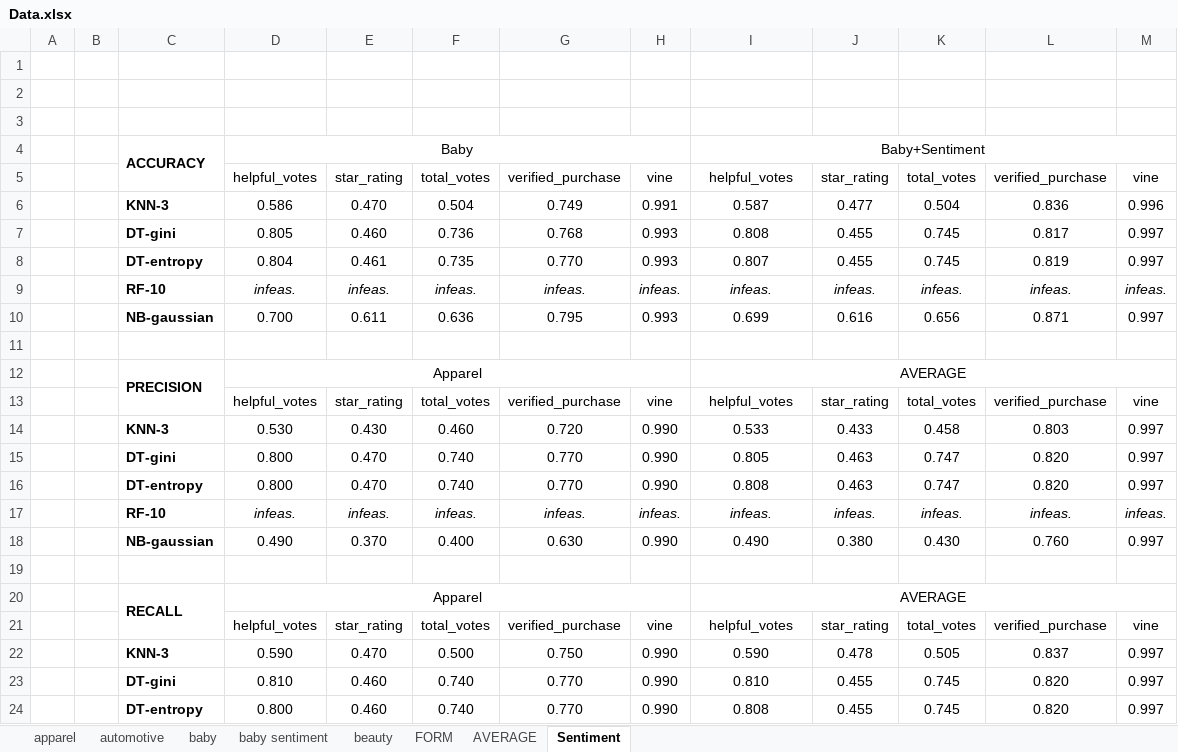
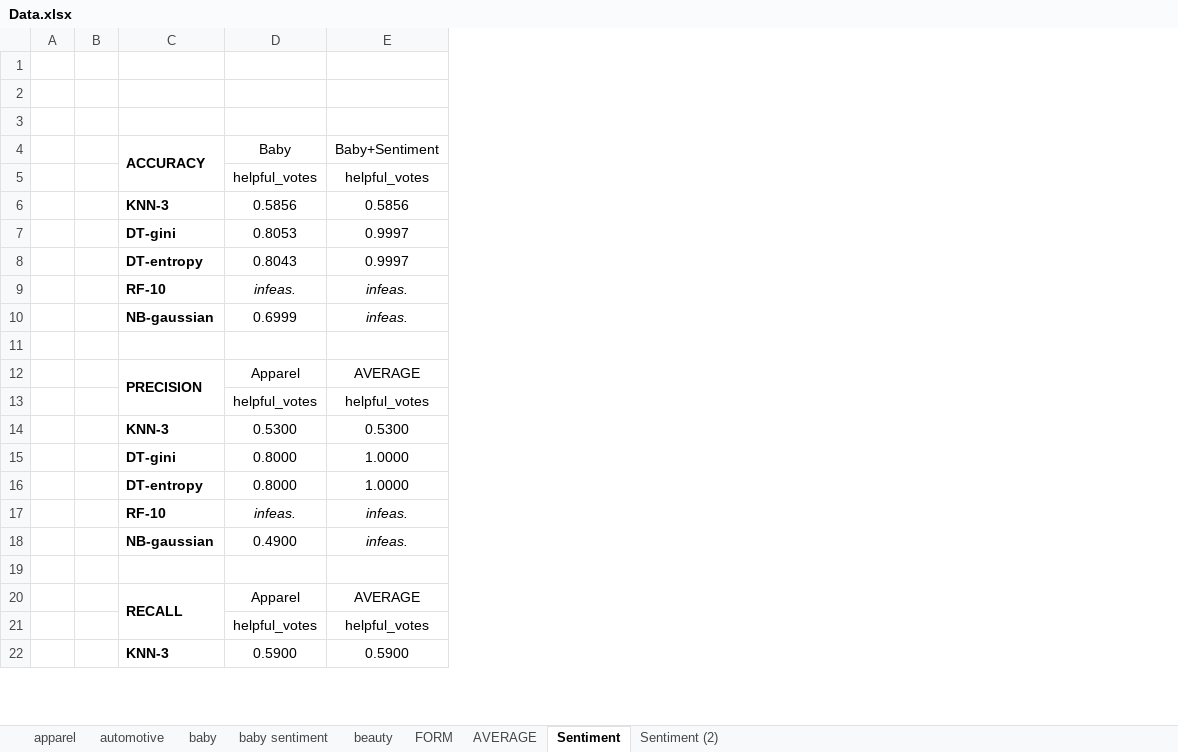
Before and after one commit to wgranthatcher/757Project, an Excel workbook: Data.xlsx, sheet Sentiment, drawn as a sheet; only a part is shown; values as stored, in another font and other column widths than the file's, no borders; conditional formats not drawn; removed rows and columns are numbered as before the commit, all else as after; the diff covers the shown part only; the diff names each change by its address in the sheet, - before the commit and + after, or states it on an @@ line.

```diff
--- a/Data.xlsx (sheet Sentiment)
+++ b/Data.xlsx (sheet Sentiment)
+sheet tab: Sentiment (2)
-column E, row 5: star_rating; row 9: infeas.; row 13: star_rating; row 17: infeas.; row 21: star_rating
-column F, row 5: total_votes; row 9: infeas.; row 13: total_votes; row 17: infeas.; row 21: total_votes
-column G, row 5: verified_purchase; row 9: infeas.; row 13: verified_purchase; row 17: infeas.; row 21: verified_purchase
-column H, row 5: vine; row 9: infeas.; row 13: vine; row 17: infeas.; row 21: vine
-column J, row 5: star_rating; row 9: infeas.; row 13: star_rating; row 17: infeas.; row 21: star_rating
-column K, row 5: total_votes; row 9: infeas.; row 13: total_votes; row 17: infeas.; row 21: total_votes
-column L, row 5: verified_purchase; row 9: infeas.; row 13: verified_purchase; row 17: infeas.; row 21: verified_purchase
-column M, row 5: vine; row 9: infeas.; row 13: vine; row 17: infeas.; row 21: vine
-D4:H4 merged
-I4:M4 merged
-row 6:  |  | KNN-3 | 0.586 | 0.470 | 0.504 | 0.749 | 0.991 | 0.587 | 0.477 | 0.504 | 0.836 | 0.996
-row 7:  |  | DT-gini | 0.805 | 0.460 | 0.736 | 0.768 | 0.993 | 0.808 | 0.455 | 0.745 | 0.817 | 0.997
-row 8:  |  | DT-entropy | 0.804 | 0.461 | 0.735 | 0.770 | 0.993 | 0.807 | 0.455 | 0.745 | 0.819 | 0.997
+row 6:  |  | KNN-3 | 0.5856 | 0.5856
+row 7:  |  | DT-gini | 0.8053 | 0.9997
+row 8:  |  | DT-entropy | 0.8043 | 0.9997
-row 10:  |  | NB-gaussian | 0.700 | 0.611 | 0.636 | 0.795 | 0.993 | 0.699 | 0.616 | 0.656 | 0.871 | 0.997
+row 10:  |  | NB-gaussian | 0.6999 | infeas.
-D12:H12 merged
-I12:M12 merged
-row 14:  |  | KNN-3 | 0.530 | 0.430 | 0.460 | 0.720 | 0.990 | 0.533 | 0.433 | 0.458 | 0.803 | 0.997
-row 15:  |  | DT-gini | 0.800 | 0.470 | 0.740 | 0.770 | 0.990 | 0.805 | 0.463 | 0.747 | 0.820 | 0.997
-row 16:  |  | DT-entropy | 0.800 | 0.470 | 0.740 | 0.770 | 0.990 | 0.808 | 0.463 | 0.747 | 0.820 | 0.997
+row 14:  |  | KNN-3 | 0.5300 | 0.5300
+row 15:  |  | DT-gini | 0.8000 | 1.0000
+row 16:  |  | DT-entropy | 0.8000 | 1.0000
-row 18:  |  | NB-gaussian | 0.490 | 0.370 | 0.400 | 0.630 | 0.990 | 0.490 | 0.380 | 0.430 | 0.760 | 0.997
+row 18:  |  | NB-gaussian | 0.4900 | infeas.
-D20:H20 merged
-I20:M20 merged
-row 22:  |  | KNN-3 | 0.590 | 0.470 | 0.500 | 0.750 | 0.990 | 0.590 | 0.478 | 0.505 | 0.837 | 0.997
-row 23:  |  | DT-gini | 0.810 | 0.460 | 0.740 | 0.770 | 0.990 | 0.810 | 0.455 | 0.745 | 0.820 | 0.997
-row 24:  |  | DT-entropy | 0.800 | 0.460 | 0.740 | 0.770 | 0.990 | 0.808 | 0.455 | 0.745 | 0.820 | 0.997
+row 22:  |  | KNN-3 | 0.5900 | 0.5900
```
Also changed, not shown: 7 added rows, 5 removed rows and merged cells elsewhere in this sheet, sheet baby sentiment, 15 other files.
